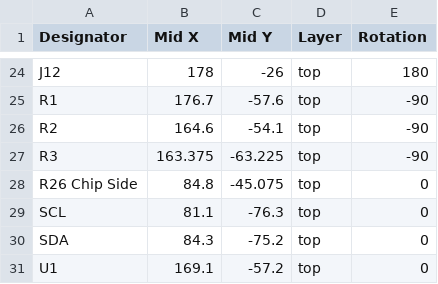
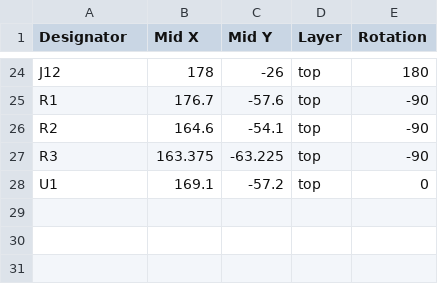
Before and after one commit to lumpenfreude/GBS-C_AIO, a CSV file: GBS Control POS.csv, drawn as a sheet; only a part is shown, gaps mark what is left out; the diff names each change by its address in the sheet, - before the commit and + after, or states it on an @@ line.

Commit message:
Update GBS Control POS.csv
removed garbage

```diff
--- a/GBS Control POS.csv
+++ b/GBS Control POS.csv
-row 28: R26 Chip Side | 84.8 | -45.075 | top | 0
-row 29: SCL | 81.1 | -76.3 | top | 0
-row 30: SDA | 84.3 | -75.2 | top | 0
```
